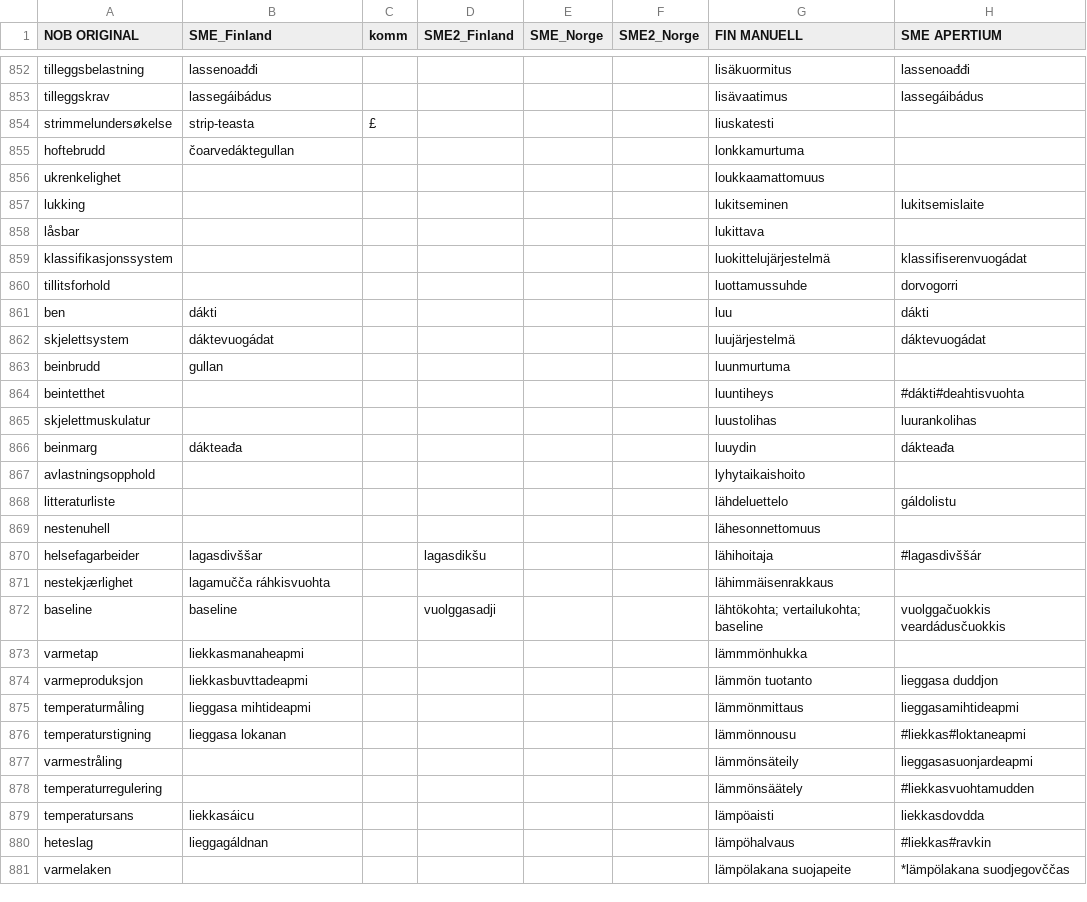
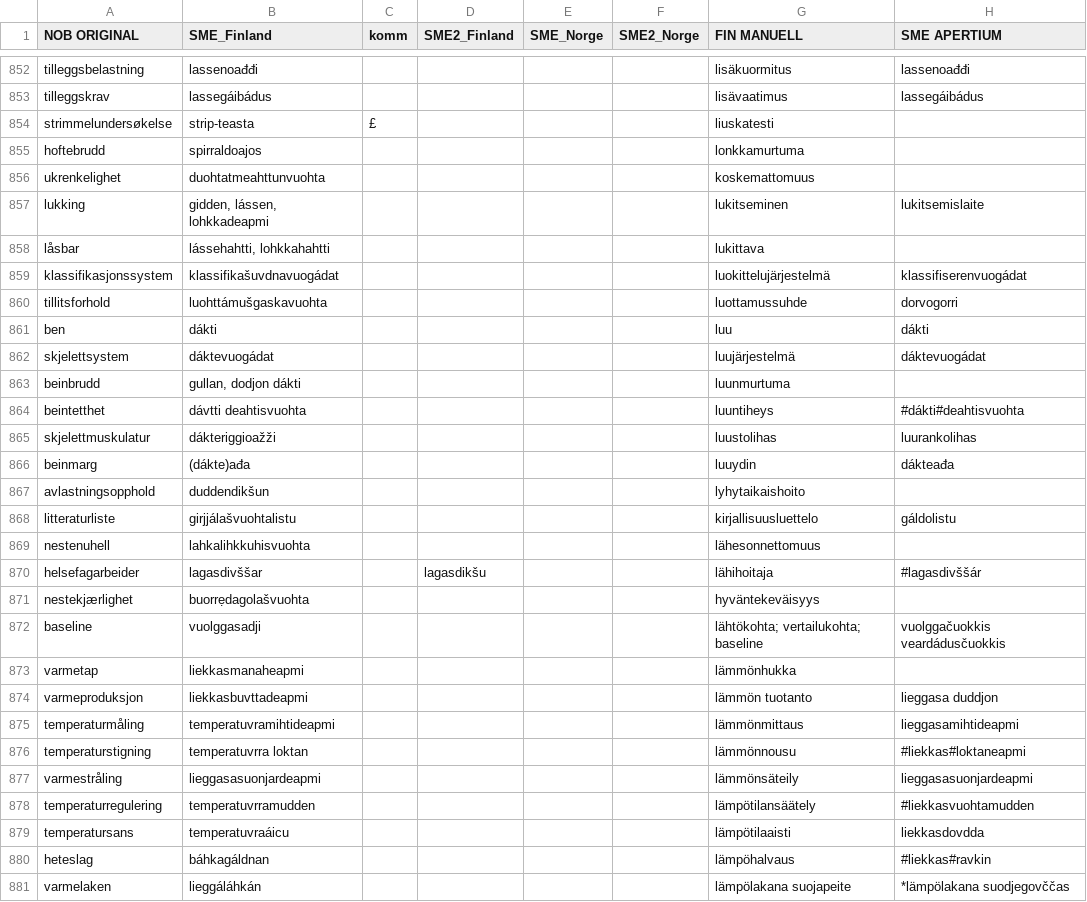
Before and after one commit to giellalt/term-sme-x-nursing, a CSV file: materiale/norsk/grunnleggende_sykepleie/alle.N.kandidatliste.csv, drawn as a sheet; only a part is shown, gaps mark what is left out; the diff covers the shown part only; the diff names each change by its address in the sheet, - before the commit and + after, or states it on an @@ line.

Commit message:
857-901

```diff
--- a/materiale/norsk/grunnleggende_sykepleie/alle.N.kandidatliste.csv
+++ b/materiale/norsk/grunnleggende_sykepleie/alle.N.kandidatliste.csv
-B855 (SME_Finland): čoarvedáktegullan
+B855 (SME_Finland): spirraldoajos
-B856 (SME_Finland): (empty)
+B856 (SME_Finland): duohtatmeahttunvuohta
-G856 (FIN MANUELL): loukkaamattomuus
+G856 (FIN MANUELL): koskemattomuus
-B857 (SME_Finland): (empty)
+B857 (SME_Finland): gidden, lássen, lohkkadeapmi
-B858 (SME_Finland): (empty)
+B858 (SME_Finland): lássehahtti, lohkkahahtti
-B859 (SME_Finland): (empty)
+B859 (SME_Finland): klassifikašuvdnavuogádat
-B860 (SME_Finland): (empty)
+B860 (SME_Finland): luohttámušgaskavuohta
-B863 (SME_Finland): gullan
+B863 (SME_Finland): gullan, dodjon dákti
-B864 (SME_Finland): (empty)
+B864 (SME_Finland): dávtti deahtisvuohta
-B865 (SME_Finland): (empty)
+B865 (SME_Finland): dákteriggioažži
-B866 (SME_Finland): dákteađa
+B866 (SME_Finland): (dákte)ađa
-B867 (SME_Finland): (empty)
+B867 (SME_Finland): duddendikšun
-B868 (SME_Finland): (empty)
+B868 (SME_Finland): girjjálašvuohtalistu
-G868 (FIN MANUELL): lähdeluettelo
+G868 (FIN MANUELL): kirjallisuusluettelo
-B869 (SME_Finland): (empty)
+B869 (SME_Finland): lahkalihkkuhisvuohta
-B871 (SME_Finland): lagamučča ráhkisvuohta
+B871 (SME_Finland): buorrẹdagolašvuohta
-G871 (FIN MANUELL): lähimmäisenrakkaus
+G871 (FIN MANUELL): hyväntekeväisyys
-B872 (SME_Finland): baseline
+B872 (SME_Finland): vuolggasadji
-D872 (SME2_Finland): vuolggasadji
+D872 (SME2_Finland): (empty)
-G873 (FIN MANUELL): lämmmönhukka
+G873 (FIN MANUELL): lämmönhukka
-B875 (SME_Finland): lieggasa mihtideapmi
+B875 (SME_Finland): temperatuvramihtideapmi
-B876 (SME_Finland): lieggasa lokanan
+B876 (SME_Finland): temperatuvrra loktan
-B877 (SME_Finland): (empty)
+B877 (SME_Finland): lieggasasuonjardeapmi
-B878 (SME_Finland): (empty)
+B878 (SME_Finland): temperatuvrramudden
-G878 (FIN MANUELL): lämmönsäätely
+G878 (FIN MANUELL): lämpötilansäätely
-B879 (SME_Finland): liekkasáicu
+B879 (SME_Finland): temperatuvraáicu
-G879 (FIN MANUELL): lämpöaisti
+G879 (FIN MANUELL): lämpötilaaisti
-B880 (SME_Finland): lieggagáldnan
+B880 (SME_Finland): báhkagáldnan
-B881 (SME_Finland): (empty)
+B881 (SME_Finland): lieggáláhkán
```
Also changed, not shown: 21 edited cells elsewhere in this file.
